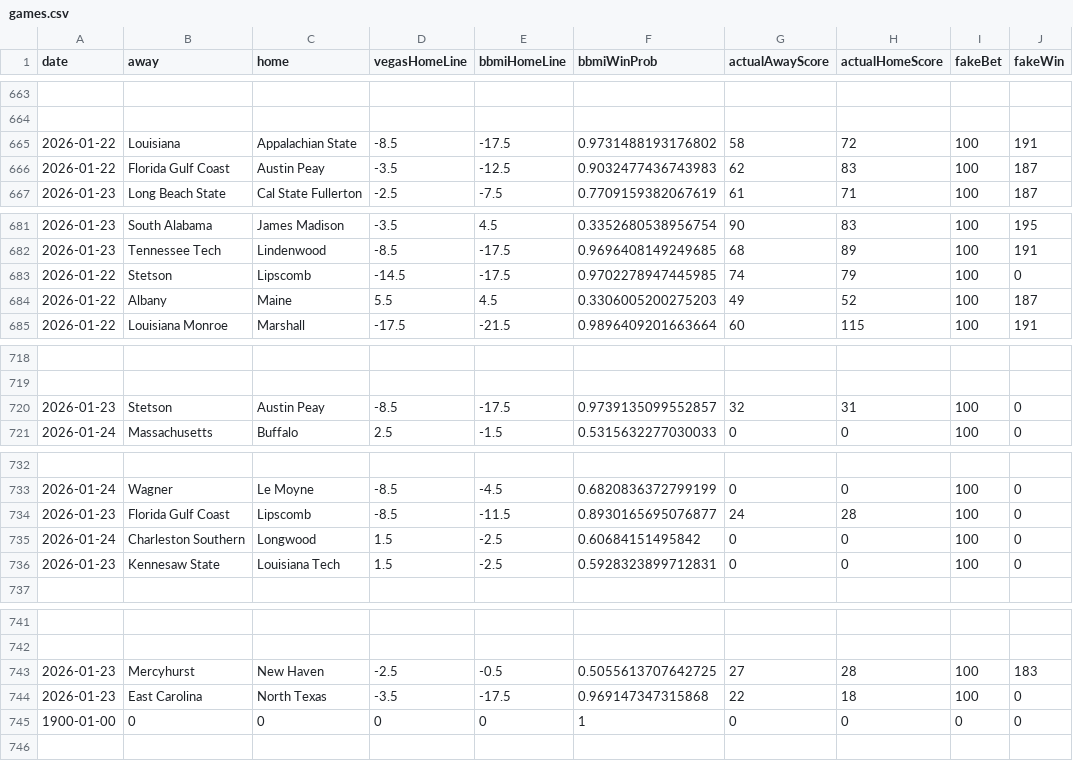
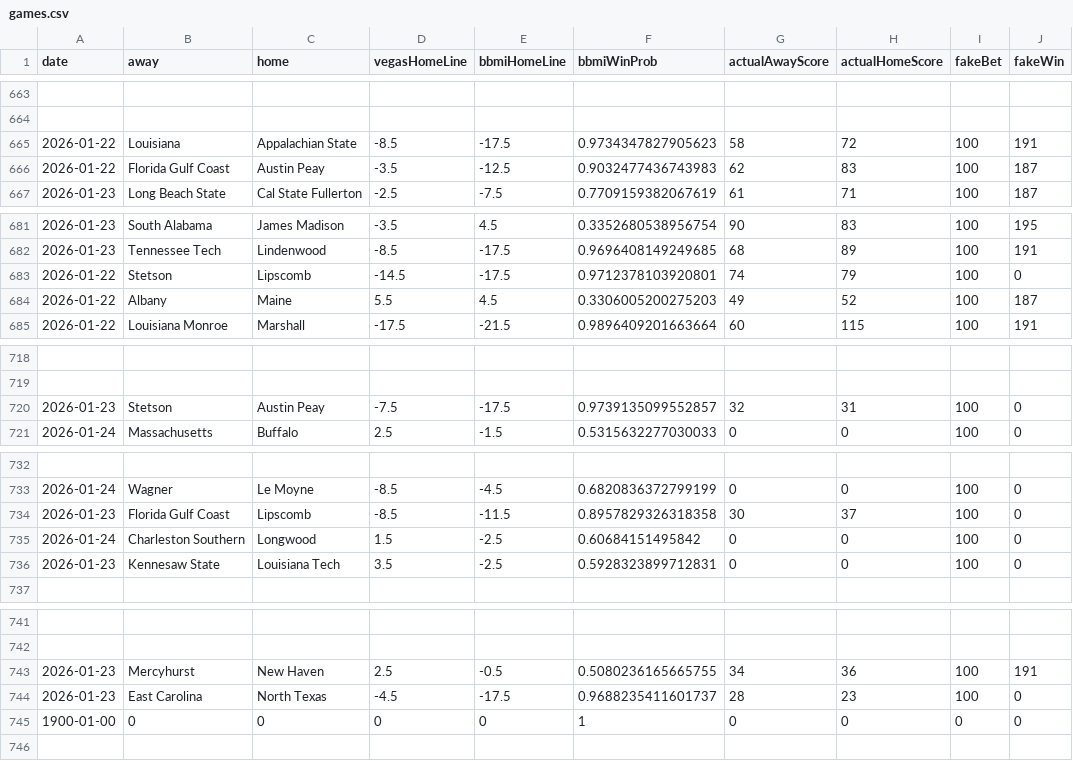
Before and after one commit to andrewbrantner-wq/bbmi, a CSV file: src/data/betting-lines/games.csv, drawn as a sheet; only a part is shown, gaps mark what is left out.

```diff
--- a/src/data/betting-lines/games.csv
+++ b/src/data/betting-lines/games.csv
@@ -664,3 +664,3 @@ date,away,home,vegasHomeLine,bbmiHomeLine,bbmiWinProb,actualAwayScore,actualHome
 ,,,,,,,,,
-2026-01-22,Louisiana,Appalachian State,-8.5,-17.5,0.9731488193176802,58,72,100,191
+2026-01-22,Louisiana,Appalachian State,-8.5,-17.5,0.9734347827905623,58,72,100,191
 2026-01-22,Florida Gulf Coast,Austin Peay,-3.5,-12.5,0.9032477436743983,62,83,100,187
@@ -682,3 +682,3 @@ date,away,home,vegasHomeLine,bbmiHomeLine,bbmiWinProb,actualAwayScore,actualHome
 2026-01-23,Tennessee Tech,Lindenwood,-8.5,-17.5,0.9696408149249685,68,89,100,191
-2026-01-22,Stetson,Lipscomb,-14.5,-17.5,0.9702278947445985,74,79,100,0
+2026-01-22,Stetson,Lipscomb,-14.5,-17.5,0.9712378103920801,74,79,100,0
 2026-01-22,Albany,Maine,5.5,4.5,0.3306005200275203,49,52,100,187
@@ -719,3 +719,3 @@ date,away,home,vegasHomeLine,bbmiHomeLine,bbmiWinProb,actualAwayScore,actualHome
 ,,,,,,,,,
-2026-01-23,Stetson,Austin Peay,-8.5,-17.5,0.9739135099552857,32,31,100,0
+2026-01-23,Stetson,Austin Peay,-7.5,-17.5,0.9739135099552857,32,31,100,0
 2026-01-24,Massachusetts,Buffalo,2.5,-1.5,0.5315632277030033,0,0,100,0
@@ -733,5 +733,5 @@ date,away,home,vegasHomeLine,bbmiHomeLine,bbmiWinProb,actualAwayScore,actualHome
 2026-01-24,Wagner,Le Moyne,-8.5,-4.5,0.6820836372799199,0,0,100,0
-2026-01-23,Florida Gulf Coast,Lipscomb,-8.5,-11.5,0.8930165695076877,24,28,100,0
+2026-01-23,Florida Gulf Coast,Lipscomb,-8.5,-11.5,0.8957829326318358,30,37,100,0
 2026-01-24,Charleston Southern,Longwood,1.5,-2.5,0.60684151495842,0,0,100,0
-2026-01-23,Kennesaw State,Louisiana Tech,1.5,-2.5,0.5928323899712831,0,0,100,0
+2026-01-23,Kennesaw State,Louisiana Tech,3.5,-2.5,0.5928323899712831,0,0,100,0
 ,,,,,,,,,
@@ -742,4 +742,4 @@ date,away,home,vegasHomeLine,bbmiHomeLine,bbmiWinProb,actualAwayScore,actualHome
 ,,,,,,,,,
-2026-01-23,Mercyhurst,New Haven,-2.5,-0.5,0.5055613707642725,27,28,100,183
-2026-01-23,East Carolina,North Texas,-3.5,-17.5,0.969147347315868,22,18,100,0
+2026-01-23,Mercyhurst,New Haven,2.5,-0.5,0.5080236165665755,34,36,100,191
+2026-01-23,East Carolina,North Texas,-4.5,-17.5,0.9688235411601737,28,23,100,0
 1900-01-00,0,0,0,0,1,0,0,0,0
```
Also changed, not shown: src/data/seeding/seeding.csv, 4 other files.
